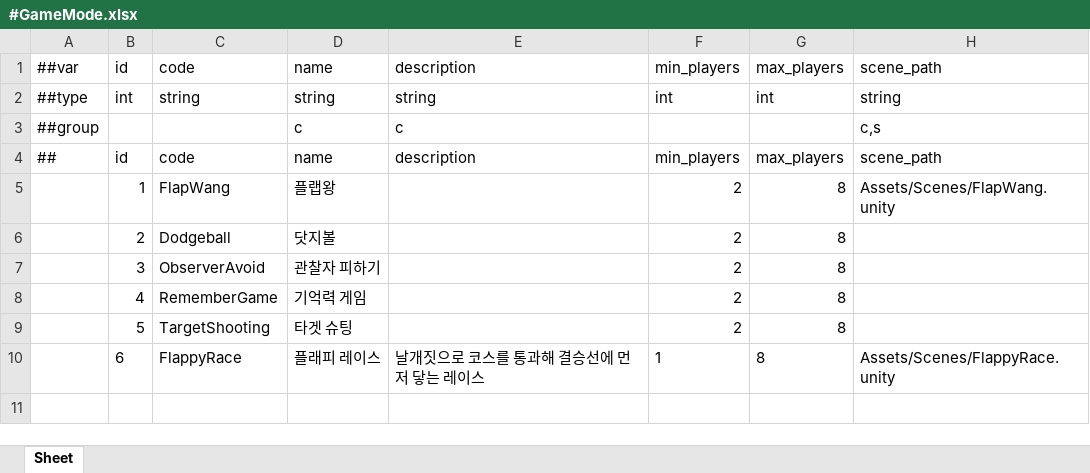
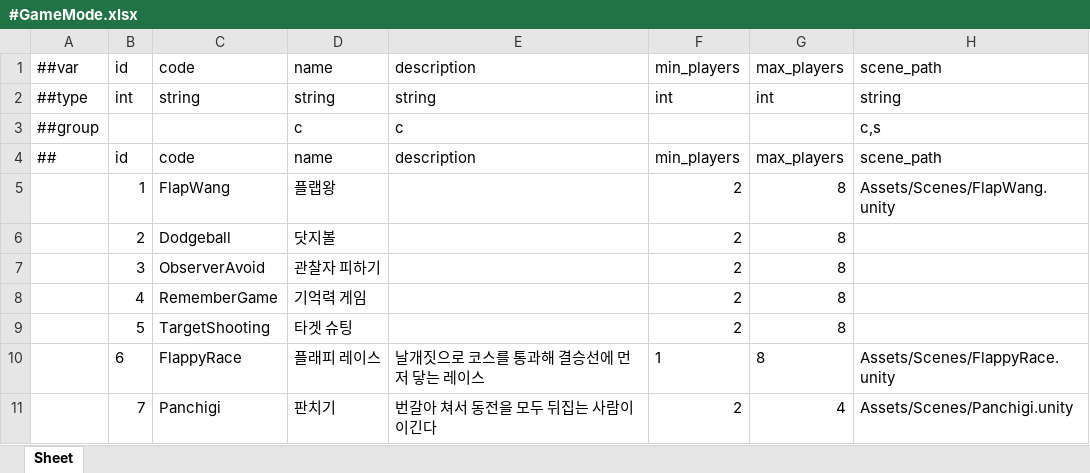
Before and after one commit to Baeinsoo/infrastructure, an Excel workbook: table/Datas/#GameMode.xlsx, sheet Sheet, drawn as a sheet; values as stored, in another font and other column widths than the file's, no borders; the diff names each change by its address in the sheet, - before the commit and + after, or states it on an @@ line.

Commit message:
feat(table): 판치기 게임 모드·맵·튜닝 테이블
GameMode/Map에 판치기(id=7) 행을 추가하고, PanchigiConfig(튜닝값)·
PanchigiSetup(인원별 판 구성) 두 테이블을 신설해 __tables__.xlsx에 등록한다.
숫자 튜닝값은 임시값 — 슬라이스 3에서 조정 예정.

```diff
--- a/table/Datas/#GameMode.xlsx (sheet Sheet)
+++ b/table/Datas/#GameMode.xlsx (sheet Sheet)
+row 11:  | 7 | Panchigi | 판치기 | 번갈아 쳐서 동전을 모두 뒤집는 사람이 이긴다 | 2 | 4 | Assets/Scenes/Panchigi.unity
```
Also changed, not shown: table/Datas/#Map.xlsx, table/Datas/__tables__.xlsx, 2 other files.
